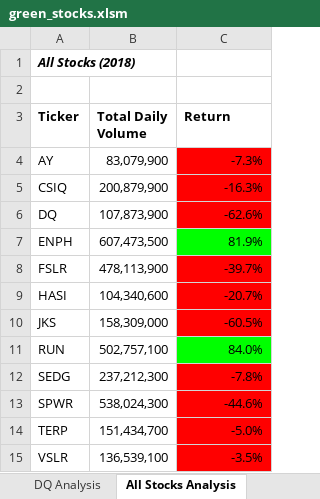
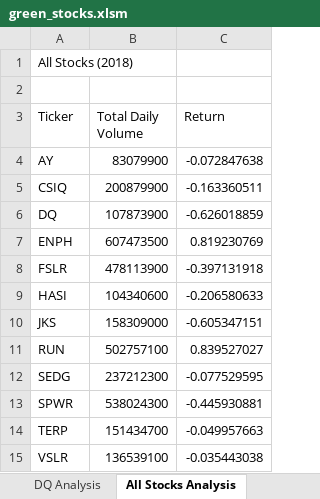
Before and after one commit to mreid1066/stocks-analysis, an Excel workbook: green_stocks.xlsm, sheet All Stocks Analysis, drawn as a sheet; values as stored, in another font and other column widths than the file's, no borders; charts and pictures not drawn; the diff names each change by its address in the sheet, - before the commit and + after, or states it on an @@ line.

Commit message:
Completed lesson on VBA using green_stocks.xslm

```diff
--- a/green_stocks.xlsm (sheet All Stocks Analysis)
+++ b/green_stocks.xlsm (sheet All Stocks Analysis)
@@ A1 bold: on → off, italic: on → off @@
-A3:C3 bold: on
+A3:C3 bold: off
-B4 (Total Daily Volume): 83,079,900
+B4 (Total Daily Volume): 83079900
-C4 (Return): -7.3%
+C4 (Return): -0.072847638
-C4:C6 fill: #FF0000
+C4:C6 fill: none
-B5 (Total Daily Volume): 200,879,900
+B5 (Total Daily Volume): 200879900
-C5 (Return): -16.3%
+C5 (Return): -0.163360511
-B6 (Total Daily Volume): 107,873,900
+B6 (Total Daily Volume): 107873900
-C6 (Return): -62.6%
+C6 (Return): -0.626018859
-B7 (Total Daily Volume): 607,473,500
+B7 (Total Daily Volume): 607473500
-C7 (Return): 81.9%
+C7 (Return): 0.819230769
-C7 fill: #00FF00
+C7 fill: none
-B8 (Total Daily Volume): 478,113,900
+B8 (Total Daily Volume): 478113900
-C8 (Return): -39.7%
+C8 (Return): -0.397131918
-C8:C10 fill: #FF0000
+C8:C10 fill: none
-B9 (Total Daily Volume): 104,340,600
+B9 (Total Daily Volume): 104340600
-C9 (Return): -20.7%
+C9 (Return): -0.206580633
-B10 (Total Daily Volume): 158,309,000
+B10 (Total Daily Volume): 158309000
-C10 (Return): -60.5%
+C10 (Return): -0.605347151
-B11 (Total Daily Volume): 502,757,100
+B11 (Total Daily Volume): 502757100
-C11 (Return): 84.0%
+C11 (Return): 0.839527027
-C11 fill: #00FF00
+C11 fill: none
-B12 (Total Daily Volume): 237,212,300
+B12 (Total Daily Volume): 237212300
-C12 (Return): -7.8%
+C12 (Return): -0.077529595
-C12:C15 fill: #FF0000
+C12:C15 fill: none
-B13 (Total Daily Volume): 538,024,300
+B13 (Total Daily Volume): 538024300
-C13 (Return): -44.6%
+C13 (Return): -0.445930881
-B14 (Total Daily Volume): 151,434,700
+B14 (Total Daily Volume): 151434700
-C14 (Return): -5.0%
+C14 (Return): -0.049957663
-B15 (Total Daily Volume): 136,539,100
+B15 (Total Daily Volume): 136539100
-C15 (Return): -3.5%
+C15 (Return): -0.035443038
```
Also changed, not shown: sheet Skill Drill, charts or pictures.
